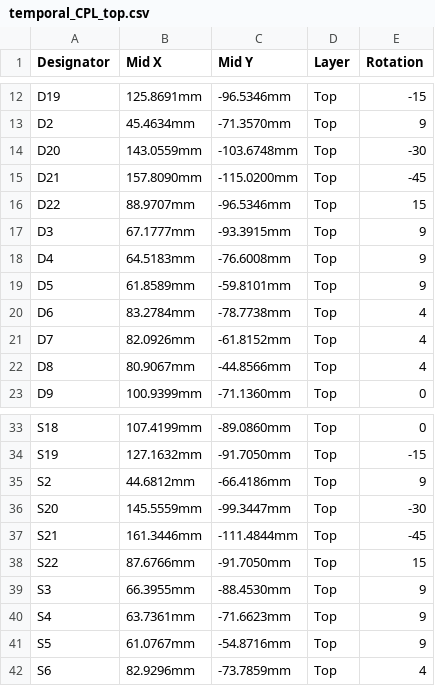
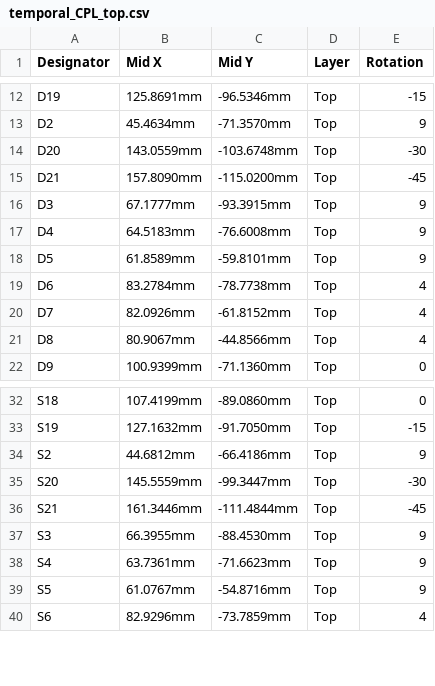
Before and after one commit to curbol/temporal, a CSV file: jlcpcb/temporal_CPL_top.csv, drawn as a sheet; only a part is shown, gaps mark what is left out; the diff names each change by its address in the sheet, - before the commit and + after, or states it on an @@ line.

```diff
--- a/jlcpcb/temporal_CPL_top.csv
+++ b/jlcpcb/temporal_CPL_top.csv
-row 16: D22 | 88.9707mm | -96.5346mm | Top | 15
-row 38: S22 | 87.6766mm | -91.7050mm | Top | 15
```
Also changed, not shown: jlcpcb/temporal_BOM.csv, jlcpcb/temporal_CPL_bottom.csv, 14 other files.
